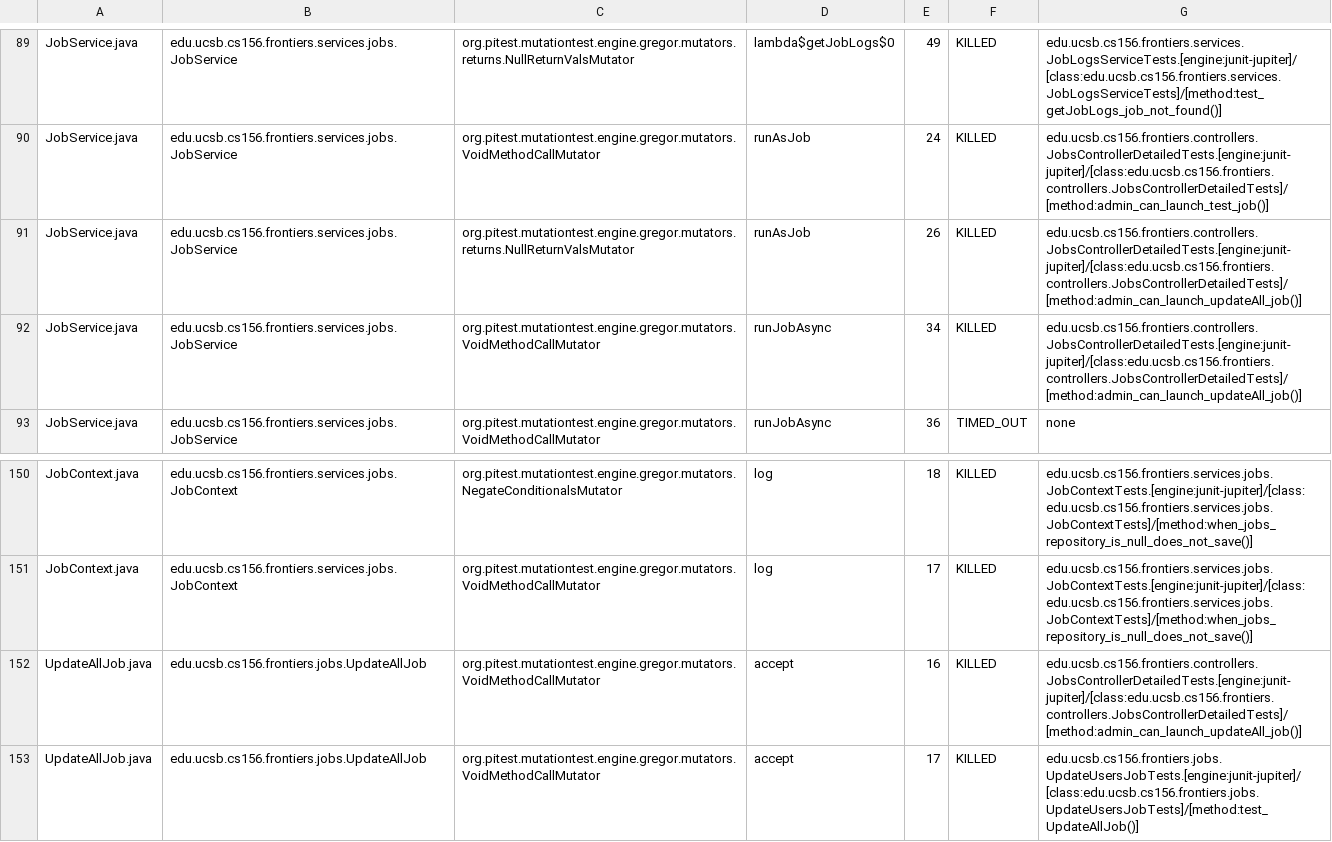
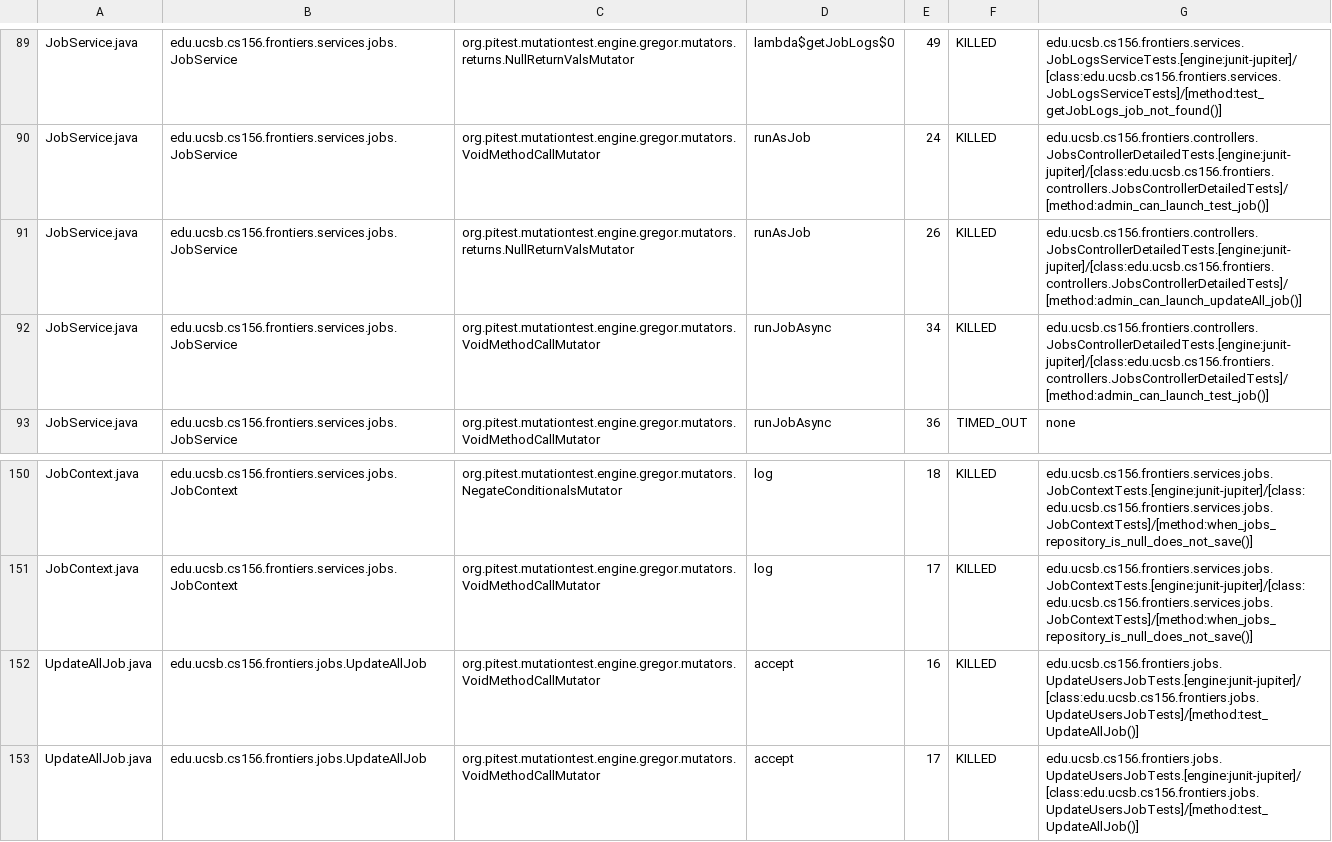
Before and after one commit to ucsb-cs156-s25/proj-frontiers-s25-07, a CSV file: prs/37/pitest/mutations.csv, drawn as a sheet; only a part is shown, gaps mark what is left out; the diff covers the shown part only.

Commit message:
Deploying to gh-pages from @ ucsb-cs156-s25/proj-frontiers-s25-07@c482506c61a2ff38ea1d36710ea93dd8e27bbe2f 🚀

```diff
--- a/prs/37/pitest/mutations.csv
+++ b/prs/37/pitest/mutations.csv
@@ -91,3 +91,3 @@ JobService.java,edu.ucsb.cs156.frontiers.services.jobs.JobService,org.pitest.mut
 JobService.java,edu.ucsb.cs156.frontiers.services.jobs.JobService,org.pitest.mutationtest.engine.gregor.mutators.returns.NullReturnValsMutator,runAsJob,26,KILLED,edu.ucsb.cs156.frontiers.controllers.JobsControllerDetailedTests.[engine:junit-jupiter]/[class:edu.ucsb.cs156.frontiers.controllers.JobsControllerDetailedTests]/[method:admin_can_launch_updateAll_job()]
-JobService.java,edu.ucsb.cs156.frontiers.services.jobs.JobService,org.pitest.mutationtest.engine.gregor.mutators.VoidMethodCallMutator,runJobAsync,34,KILLED,edu.ucsb.cs156.frontiers.controllers.JobsControllerDetailedTests.[engine:junit-jupiter]/[class:edu.ucsb.cs156.frontiers.controllers.JobsControllerDetailedTests]/[method:admin_can_launch_updateAll_job()]
+JobService.java,edu.ucsb.cs156.frontiers.services.jobs.JobService,org.pitest.mutationtest.engine.gregor.mutators.VoidMethodCallMutator,runJobAsync,34,KILLED,edu.ucsb.cs156.frontiers.controllers.JobsControllerDetailedTests.[engine:junit-jupiter]/[class:edu.ucsb.cs156.frontiers.controllers.JobsControllerDetailedTests]/[method:admin_can_launch_test_job()]
 JobService.java,edu.ucsb.cs156.frontiers.services.jobs.JobService,org.pitest.mutationtest.engine.gregor.mutators.VoidMethodCallMutator,runJobAsync,36,TIMED_OUT,none
@@ -151,3 +151,3 @@ JobContext.java,edu.ucsb.cs156.frontiers.services.jobs.JobContext,org.pitest.mut
 JobContext.java,edu.ucsb.cs156.frontiers.services.jobs.JobContext,org.pitest.mutationtest.engine.gregor.mutators.VoidMethodCallMutator,log,17,KILLED,edu.ucsb.cs156.frontiers.services.jobs.JobContextTests.[engine:junit-jupiter]/[class:edu.ucsb.cs156.frontiers.services.jobs.JobContextTests]/[method:when_jobs_repository_is_null_does_not_save()]
-UpdateAllJob.java,edu.ucsb.cs156.frontiers.jobs.UpdateAllJob,org.pitest.mutationtest.engine.gregor.mutators.VoidMethodCallMutator,accept,16,KILLED,edu.ucsb.cs156.frontiers.controllers.JobsControllerDetailedTests.[engine:junit-jupiter]/[class:edu.ucsb.cs156.frontiers.controllers.JobsControllerDetailedTests]/[method:admin_can_launch_updateAll_job()]
+UpdateAllJob.java,edu.ucsb.cs156.frontiers.jobs.UpdateAllJob,org.pitest.mutationtest.engine.gregor.mutators.VoidMethodCallMutator,accept,16,KILLED,edu.ucsb.cs156.frontiers.jobs.UpdateUsersJobTests.[engine:junit-jupiter]/[class:edu.ucsb.cs156.frontiers.jobs.UpdateUsersJobTests]/[method:test_UpdateAllJob()]
 UpdateAllJob.java,edu.ucsb.cs156.frontiers.jobs.UpdateAllJob,org.pitest.mutationtest.engine.gregor.mutators.VoidMethodCallMutator,accept,17,KILLED,edu.ucsb.cs156.frontiers.jobs.UpdateUsersJobTests.[engine:junit-jupiter]/[class:edu.ucsb.cs156.frontiers.jobs.UpdateUsersJobTests]/[method:test_UpdateAllJob()]
```
Also changed, not shown: 11 edited cells elsewhere in this file, 28 other files.
